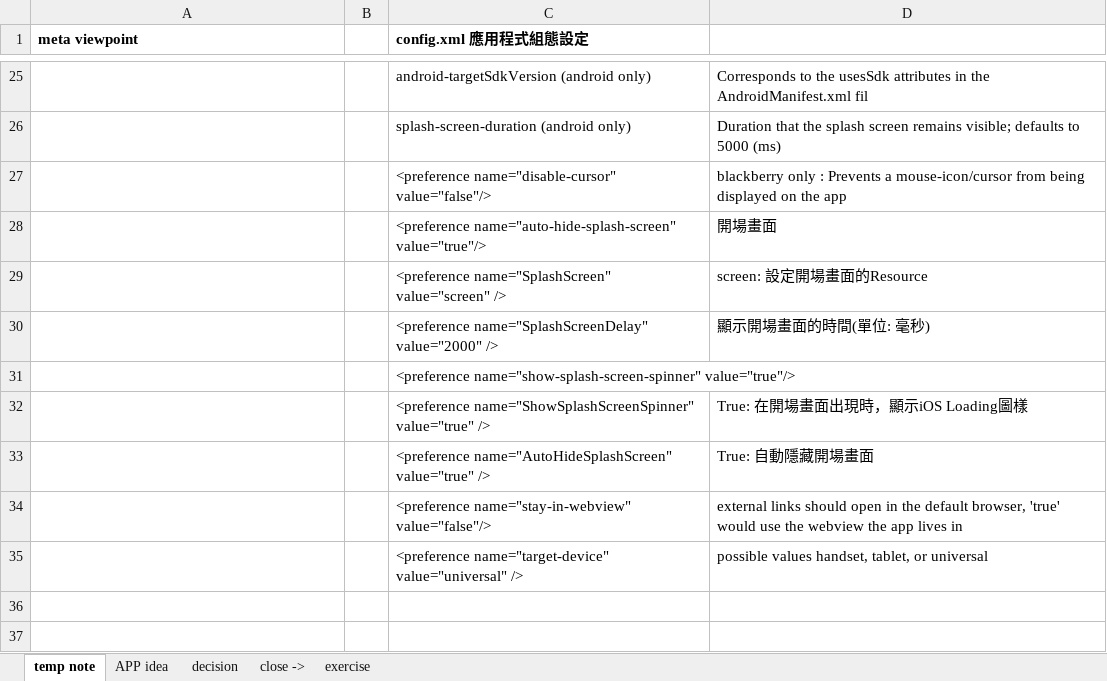
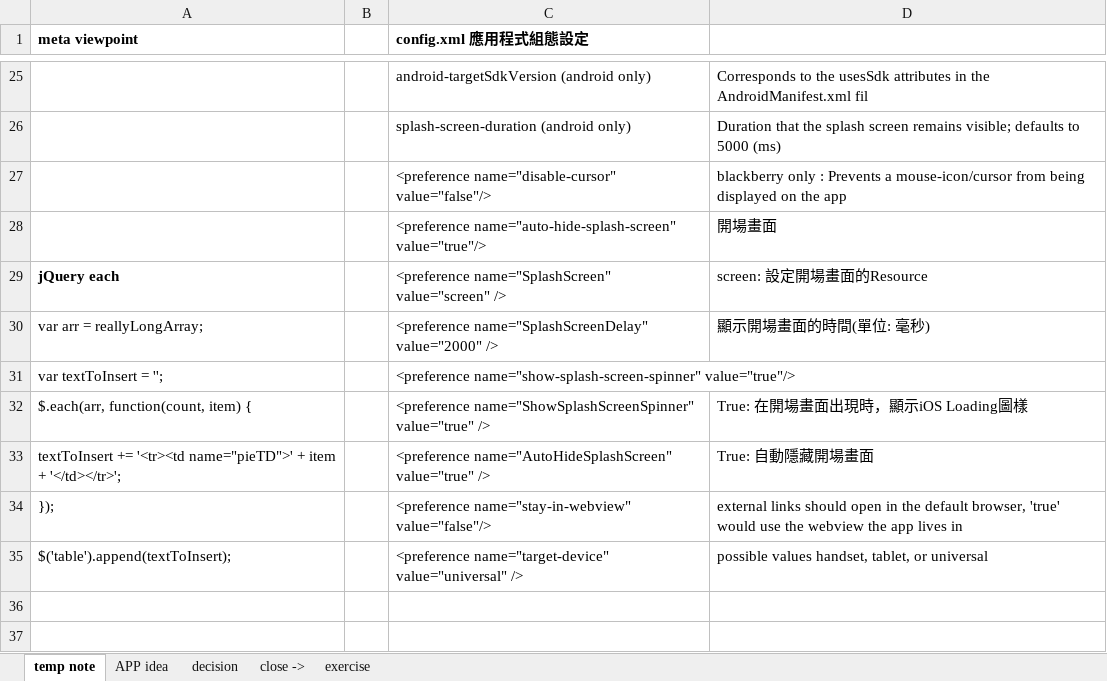
Before and after one commit to oahehc/app, an Excel workbook: phonegap project.xlsx, sheet temp note, drawn as a sheet; only a part is shown, gaps mark what is left out; values as stored, in another font and other column widths than the file's, no borders; the diff names each change by its address in the sheet, - before the commit and + after, or states it on an @@ line.

```diff
--- a/phonegap project.xlsx (sheet temp note)
+++ b/phonegap project.xlsx (sheet temp note)
-A29 (meta viewpoint): (empty)
+A29 (meta viewpoint): jQuery each
-A30 (meta viewpoint): (empty)
+A30 (meta viewpoint): var arr = reallyLongArray;
-A31 (meta viewpoint): (empty)
+A31 (meta viewpoint): var textToInsert = '';
-A32 (meta viewpoint): (empty)
+A32 (meta viewpoint): $.each(arr, function(count, item) {
-A33 (meta viewpoint): (empty)
+A33 (meta viewpoint): textToInsert += '<tr><td name="pieTD">' + item + '</td></tr>';
-A34 (meta viewpoint): (empty)
+A34 (meta viewpoint): });
-A35 (meta viewpoint): (empty)
+A35 (meta viewpoint): $('table').append(textToInsert);
```
Also changed, not shown: sheet decision, 1 other file.
